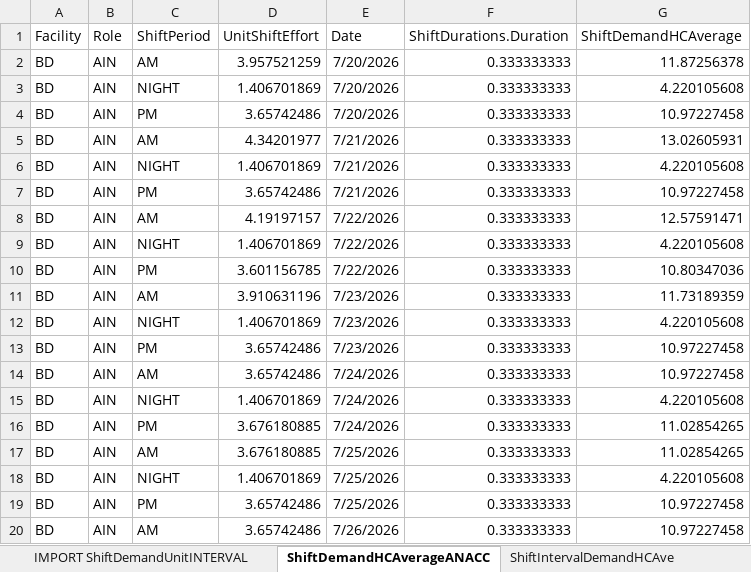
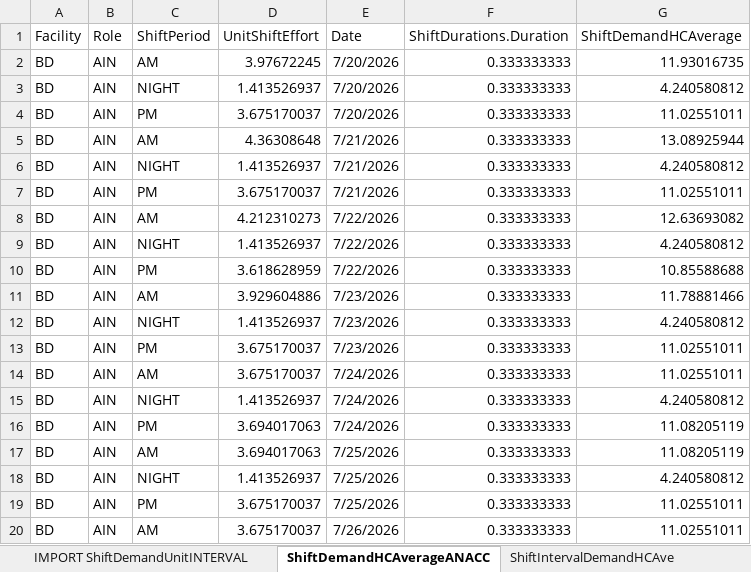
Before and after one commit to CENTRIEffortManagement/ResidentialCare, an Excel workbook: CLIENT/DATExx-Whiddon/UNITS/Unit1/2. Calculations/Demand.xlsx, sheet ShiftDemandHCAverageANACC, drawn as a sheet; only a part is shown; values as stored, in another font and other column widths than the file's, no borders; table styles not drawn; the diff covers the shown part only; the diff names each change by its address in the sheet, - before the commit and + after, or states it on an @@ line.

```diff
--- a/CLIENT/DATExx-Whiddon/UNITS/Unit1/2. Calculations/Demand.xlsx (sheet ShiftDemandHCAverageANACC)
+++ b/CLIENT/DATExx-Whiddon/UNITS/Unit1/2. Calculations/Demand.xlsx (sheet ShiftDemandHCAverageANACC)
-D2 (UnitShiftEffort): 3.957521259
+D2 (UnitShiftEffort): 3.97672245
-G2 (ShiftDemandHCAverage): 11.87256378
+G2 (ShiftDemandHCAverage): 11.93016735
-D3 (UnitShiftEffort): 1.406701869
+D3 (UnitShiftEffort): 1.413526937
-G3 (ShiftDemandHCAverage): 4.220105608
+G3 (ShiftDemandHCAverage): 4.240580812
-D4 (UnitShiftEffort): 3.65742486
+D4 (UnitShiftEffort): 3.675170037
-G4 (ShiftDemandHCAverage): 10.97227458
+G4 (ShiftDemandHCAverage): 11.02551011
-D5 (UnitShiftEffort): 4.34201977
+D5 (UnitShiftEffort): 4.36308648
-G5 (ShiftDemandHCAverage): 13.02605931
+G5 (ShiftDemandHCAverage): 13.08925944
-D6 (UnitShiftEffort): 1.406701869
+D6 (UnitShiftEffort): 1.413526937
-G6 (ShiftDemandHCAverage): 4.220105608
+G6 (ShiftDemandHCAverage): 4.240580812
-D7 (UnitShiftEffort): 3.65742486
+D7 (UnitShiftEffort): 3.675170037
-G7 (ShiftDemandHCAverage): 10.97227458
+G7 (ShiftDemandHCAverage): 11.02551011
-D8 (UnitShiftEffort): 4.19197157
+D8 (UnitShiftEffort): 4.212310273
-G8 (ShiftDemandHCAverage): 12.57591471
+G8 (ShiftDemandHCAverage): 12.63693082
-D9 (UnitShiftEffort): 1.406701869
+D9 (UnitShiftEffort): 1.413526937
-G9 (ShiftDemandHCAverage): 4.220105608
+G9 (ShiftDemandHCAverage): 4.240580812
-D10 (UnitShiftEffort): 3.601156785
+D10 (UnitShiftEffort): 3.618628959
-G10 (ShiftDemandHCAverage): 10.80347036
+G10 (ShiftDemandHCAverage): 10.85588688
-D11 (UnitShiftEffort): 3.910631196
+D11 (UnitShiftEffort): 3.929604886
-G11 (ShiftDemandHCAverage): 11.73189359
+G11 (ShiftDemandHCAverage): 11.78881466
-D12 (UnitShiftEffort): 1.406701869
+D12 (UnitShiftEffort): 1.413526937
-G12 (ShiftDemandHCAverage): 4.220105608
+G12 (ShiftDemandHCAverage): 4.240580812
-D13:D14 (UnitShiftEffort): 3.65742486
+D13:D14 (UnitShiftEffort): 3.675170037
-G13:G14 (ShiftDemandHCAverage): 10.97227458
+G13:G14 (ShiftDemandHCAverage): 11.02551011
-D15 (UnitShiftEffort): 1.406701869
+D15 (UnitShiftEffort): 1.413526937
-G15 (ShiftDemandHCAverage): 4.220105608
+G15 (ShiftDemandHCAverage): 4.240580812
-D16:D17 (UnitShiftEffort): 3.676180885
+D16:D17 (UnitShiftEffort): 3.694017063
-G16:G17 (ShiftDemandHCAverage): 11.02854265
+G16:G17 (ShiftDemandHCAverage): 11.08205119
-D18 (UnitShiftEffort): 1.406701869
+D18 (UnitShiftEffort): 1.413526937
-G18 (ShiftDemandHCAverage): 4.220105608
+G18 (ShiftDemandHCAverage): 4.240580812
-D19:D20 (UnitShiftEffort): 3.65742486
+D19:D20 (UnitShiftEffort): 3.675170037
-G19:G20 (ShiftDemandHCAverage): 10.97227458
+G19:G20 (ShiftDemandHCAverage): 11.02551011
```
Also changed, not shown: other rows of this sheet, sheet ShiftIntervalDemandHCAveANACC, sheet ShiftIntervalDemandHCAve, sheet ShiftDemandHCAverage, sheet IMPORT ShiftDemandUnitINTERVAL, sheet Table_ShiftDemandUnitINTERVALCh, sheet CareDemandHRSWeeklyCheck, hidden cells, CLIENT/DATExx-Whiddon/2. Calculations/Tableau Connection.xlsx, CLIENT/DATExx-Whiddon/UNITS/Unit1/2. Calculations/AIN/CapacityDistrib(A.1)-shifts.xlsx, 50 other files.
